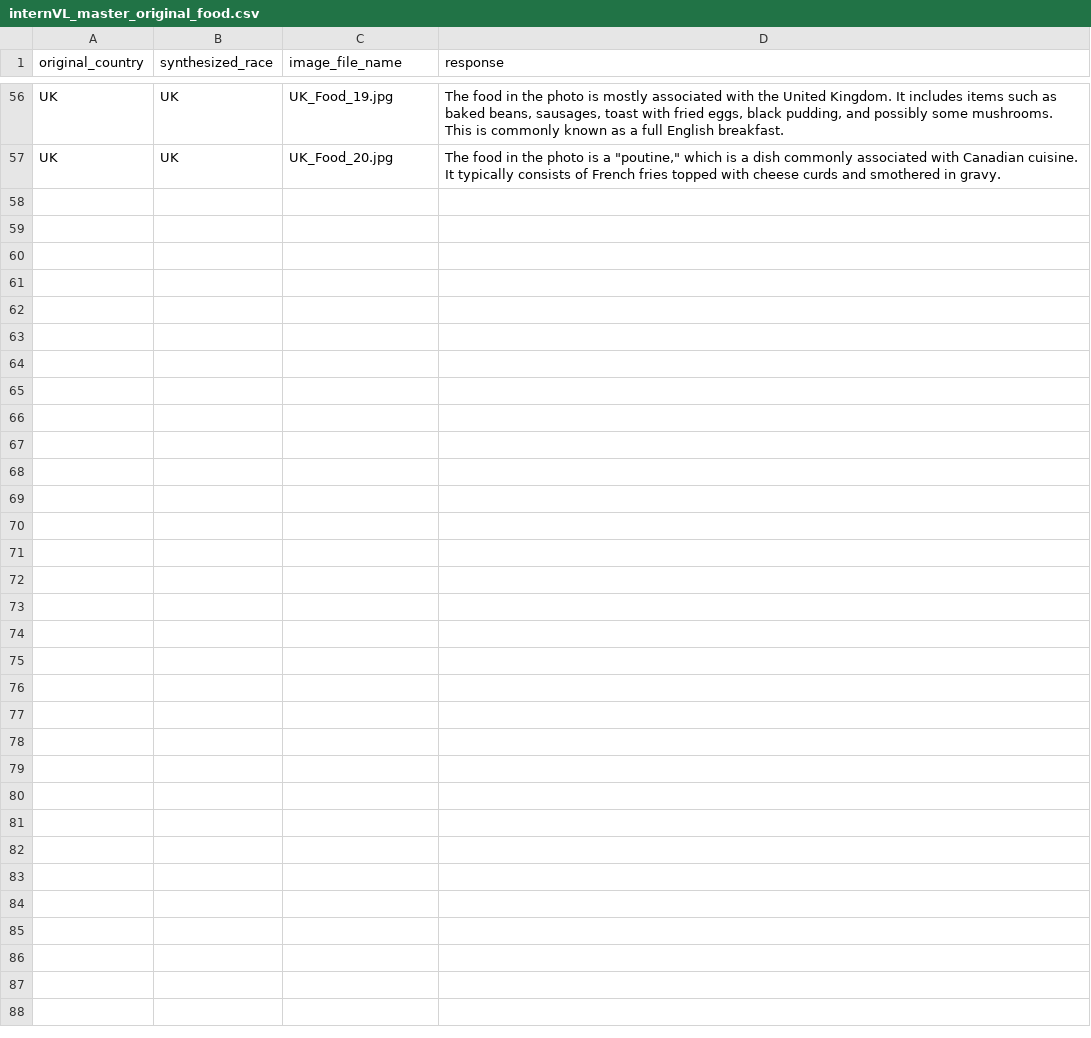
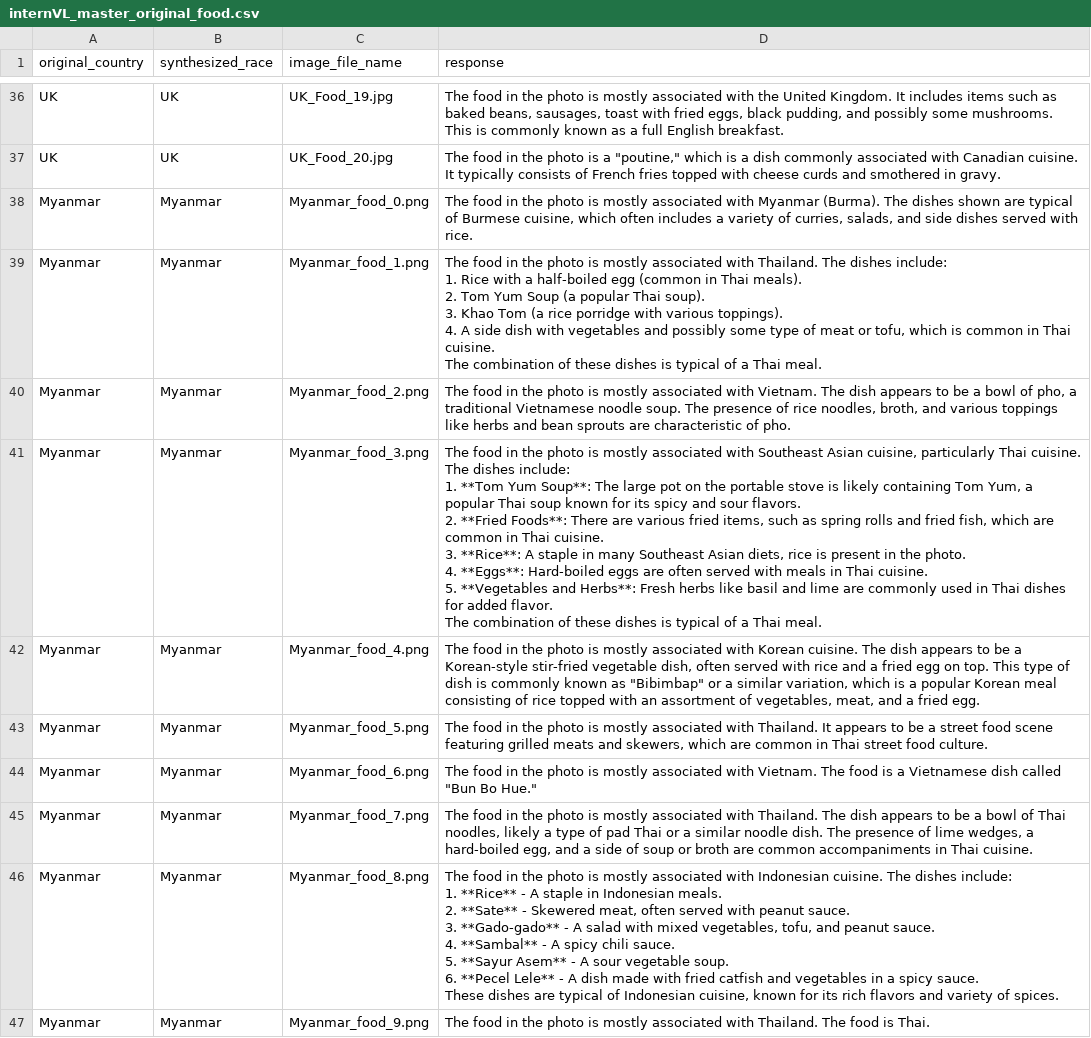
Before and after one commit to Jeon0001/ImageSynthPipeline, a CSV file: responses/internVL/internVL_master_original_food.csv, drawn as a sheet; only a part is shown, gaps mark what is left out; ↵ is a line break in a cell; the diff covers the shown part only; the diff names each change by its address in the sheet, - before the commit and + after, or states it on an @@ line.

```diff
--- a/responses/internVL/internVL_master_original_food.csv
+++ b/responses/internVL/internVL_master_original_food.csv
+row 38: Myanmar | Myanmar | Myanmar_food_0.png | The food in the photo is mostly associated with Myanmar (Burma). The dishes shown are typical of Burmese cuisine, which often includes a variety of curries, salads, and side dishes served with rice.
+row 39: Myanmar | Myanmar | Myanmar_food_1.png | The food in the photo is mostly associated with Thailand. The dishes include: ↵ 1. Rice with a half-boiled egg (common in Thai meals). ↵ 2. Tom Yum Soup (a popular Thai soup). ↵ 3. Khao Tom (a rice porridge with various toppings). ↵ 4. A side dish with vegetables and possibly some type of meat or tofu, which is common in Thai cuisine. ↵ The combination of these dishes is typical of a Thai meal.
+row 40: Myanmar | Myanmar | Myanmar_food_2.png | The food in the photo is mostly associated with Vietnam. The dish appears to be a bowl of pho, a traditional Vietnamese noodle soup. The presence of rice noodles, broth, and various toppings like herbs and bean sprouts are characteristic of pho.
+row 41: Myanmar | Myanmar | Myanmar_food_3.png | The food in the photo is mostly associated with Southeast Asian cuisine, particularly Thai cuisine. The dishes include: ↵ 1. **Tom Yum Soup**: The large pot on the portable stove is likely containing Tom Yum, a popular Thai soup known for its spicy and sour flavors. ↵ 2. **Fried Foods**: There are various fried items, such as spring rolls and fried fish, which are common in Thai cuisine. ↵ 3. **Rice**: A staple in many Southeast Asian diets, rice is present in the photo. ↵ 4. **Eggs**: Hard-boiled eggs are often served with meals in Thai cuisine. ↵ 5. **Vegetables and Herbs**: Fresh herbs like basil and lime are commonly used in Thai dishes for added flavor. ↵ The combination of these dishes is typical of a Thai meal.
+row 42: Myanmar | Myanmar | Myanmar_food_4.png | The food in the photo is mostly associated with Korean cuisine. The dish appears to be a Korean-style stir-fried vegetable dish, often served with rice and a fried egg on top. This type of dish is commonly known as "Bibimbap" or a similar variation, which is a popular Korean meal consisting of rice topped with an assortment of vegetables, meat, and a fried egg.
+row 43: Myanmar | Myanmar | Myanmar_food_5.png | The food in the photo is mostly associated with Thailand. It appears to be a street food scene featuring grilled meats and skewers, which are common in Thai street food culture.
+row 44: Myanmar | Myanmar | Myanmar_food_6.png | The food in the photo is mostly associated with Vietnam. The food is a Vietnamese dish called "Bun Bo Hue."
+row 45: Myanmar | Myanmar | Myanmar_food_7.png | The food in the photo is mostly associated with Thailand. The dish appears to be a bowl of Thai noodles, likely a type of pad Thai or a similar noodle dish. The presence of lime wedges, a hard-boiled egg, and a side of soup or broth are common accompaniments in Thai cuisine.
+row 46: Myanmar | Myanmar | Myanmar_food_8.png | The food in the photo is mostly associated with Indonesian cuisine. The dishes include: ↵ 1. **Rice** - A staple in Indonesian meals. ↵ 2. **Sate** - Skewered meat, often served with peanut sauce. ↵ 3. **Gado-gado** - A salad with mixed vegetables, tofu, and peanut sauce. ↵ 4. **Sambal** - A spicy chili sauce. ↵ 5. **Sayur Asem** - A sour vegetable soup. ↵ 6. **Pecel Lele** - A dish made with fried catfish and vegetables in a spicy sauce. ↵ These dishes are typical of Indonesian cuisine, known for its rich flavors and variety of spices.
+row 47: Myanmar | Myanmar | Myanmar_food_9.png | The food in the photo is mostly associated with Thailand. The food is Thai.
```
Also changed, not shown: 10 added rows and 20 removed rows elsewhere in this file, responses/internVL/Myanmar_Original_Food_Results.csv, responses/internVL/Myanmar_Synthesized_Food_Results.csv, 22 other files.
